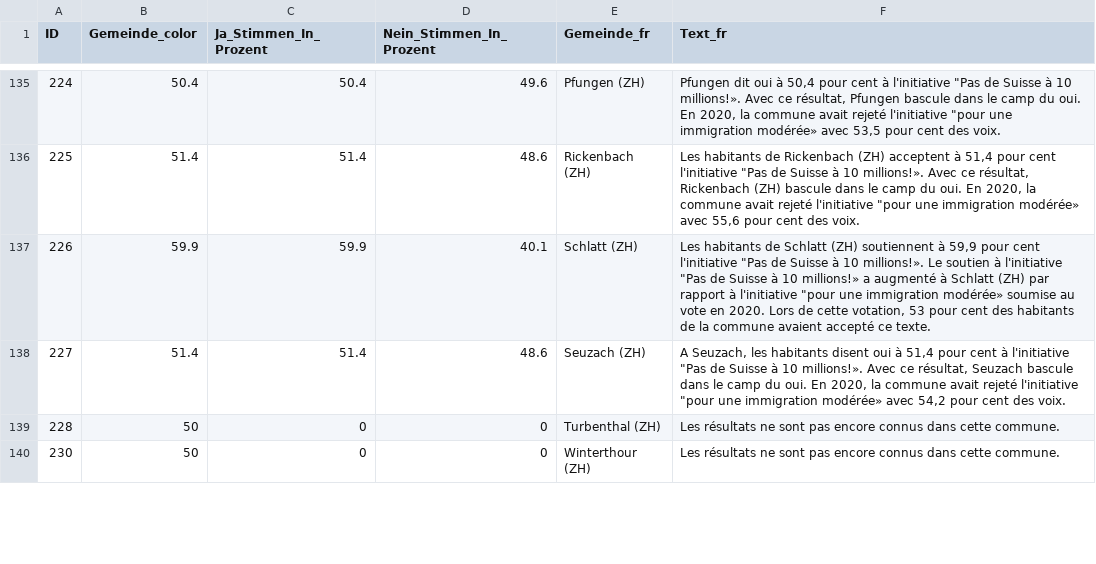
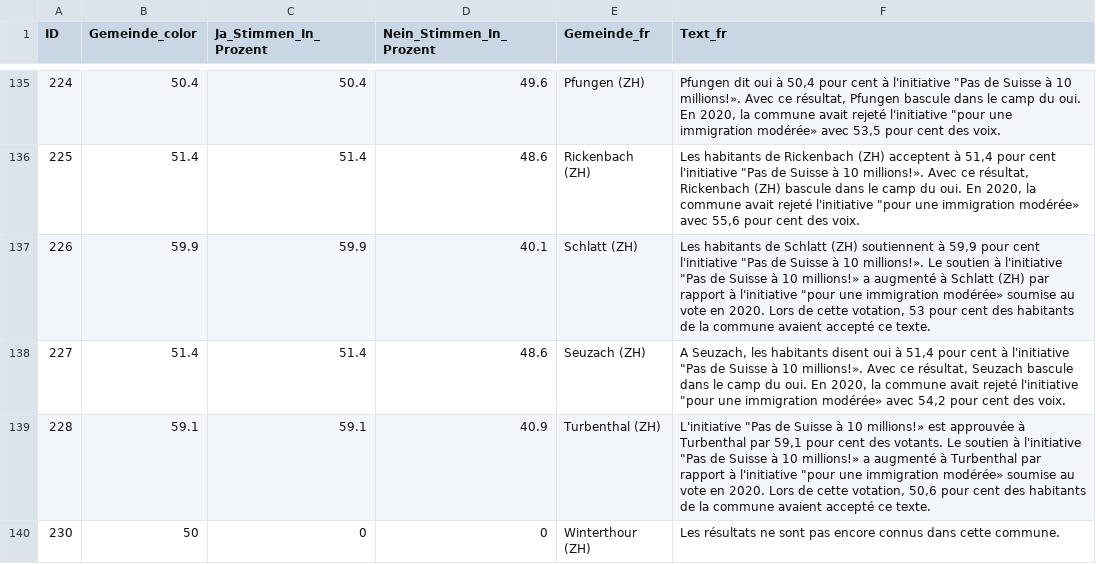
Before and after one commit to awp-finanznachrichten/lena_juni2026, a CSV file: Output_Switzerland/CH_Zuwanderung_dw_fr.csv, drawn as a sheet; only a part is shown, gaps mark what is left out; the diff covers the shown part only.

```diff
--- a/Output_Switzerland/CH_Zuwanderung_dw_fr.csv
+++ b/Output_Switzerland/CH_Zuwanderung_dw_fr.csv
@@ -138,3 +138,3 @@
 227,51.4,51.4,48.6,"Seuzach (ZH)","A Seuzach, les habitants disent oui à 51,4 pour cent à l'initiative ""Pas de Suisse à 10 millions!». Avec ce résultat, Seuzach bascule dans le camp du oui. En 2020, la commune avait rejeté l'initiative ""pour une immigration modérée» avec 54,2 pour cent des voix."
-228,50,0,0,"Turbenthal (ZH)","Les résultats ne sont pas encore connus dans cette commune."
+228,59.1,59.1,40.9,"Turbenthal (ZH)","L'initiative ""Pas de Suisse à 10 millions!» est approuvée à Turbenthal par 59,1 pour cent des votants. Le soutien à l'initiative ""Pas de Suisse à 10 millions!» a augmenté à Turbenthal par rapport à l'initiative ""pour une immigration modérée» soumise au vote en 2020. Lors de cette votation, 50,6 pour cent des habitants de la commune avaient accepté ce texte."
 230,50,0,0,"Winterthour (ZH)","Les résultats ne sont pas encore connus dans cette commune."
```
Also changed, not shown: 40 edited cells elsewhere in this file, Output_Cantons/ZH_CH_Zuwanderung_dw_de.csv, Output_Switzerland/CH_Zivildienst_dw_it.csv, 10 other files.
